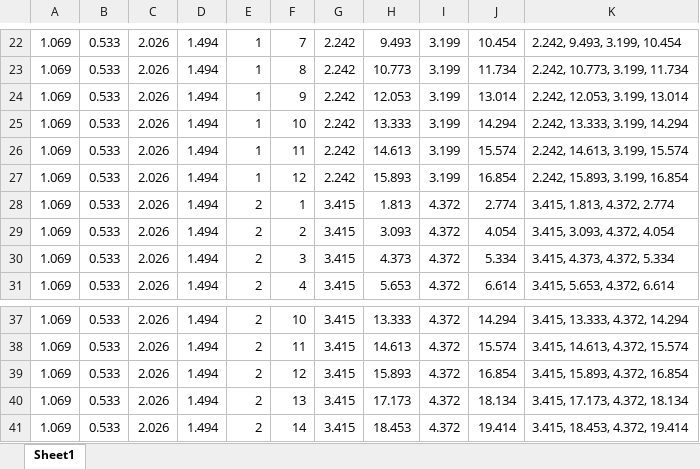
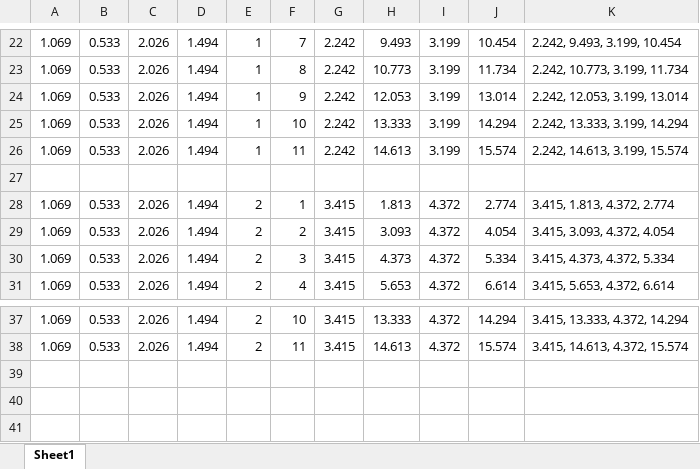
Before and after one commit to 19PHOBOSS98/VS2-SKY-LEVIATHANS, an Excel workbook: RESOURCEPACKS/CLOTH_WHALE_BLOCKS/Book1.xlsx, sheet Sheet1, drawn as a sheet; only a part is shown, gaps mark what is left out; values as stored, in another font and other column widths than the file's, no borders; the diff names each change by its address in the sheet, - before the commit and + after, or states it on an @@ line.

Commit message:
update excel sheet

```diff
--- a/RESOURCEPACKS/CLOTH_WHALE_BLOCKS/Book1.xlsx (sheet Sheet1)
+++ b/RESOURCEPACKS/CLOTH_WHALE_BLOCKS/Book1.xlsx (sheet Sheet1)
-row 27: 1.069 | 0.533 | 2.026 | 1.494 | 1 | 12 | 2.242 | 15.893 | 3.199 | 16.854 | 2.242, 15.893, 3.199, 16.854
+row 27: (empty)
-row 39: 1.069 | 0.533 | 2.026 | 1.494 | 2 | 12 | 3.415 | 15.893 | 4.372 | 16.854 | 3.415, 15.893, 4.372, 16.854
-row 40: 1.069 | 0.533 | 2.026 | 1.494 | 2 | 13 | 3.415 | 17.173 | 4.372 | 18.134 | 3.415, 17.173, 4.372, 18.134
-row 41: 1.069 | 0.533 | 2.026 | 1.494 | 2 | 14 | 3.415 | 18.453 | 4.372 | 19.414 | 3.415, 18.453, 4.372, 19.414
```
